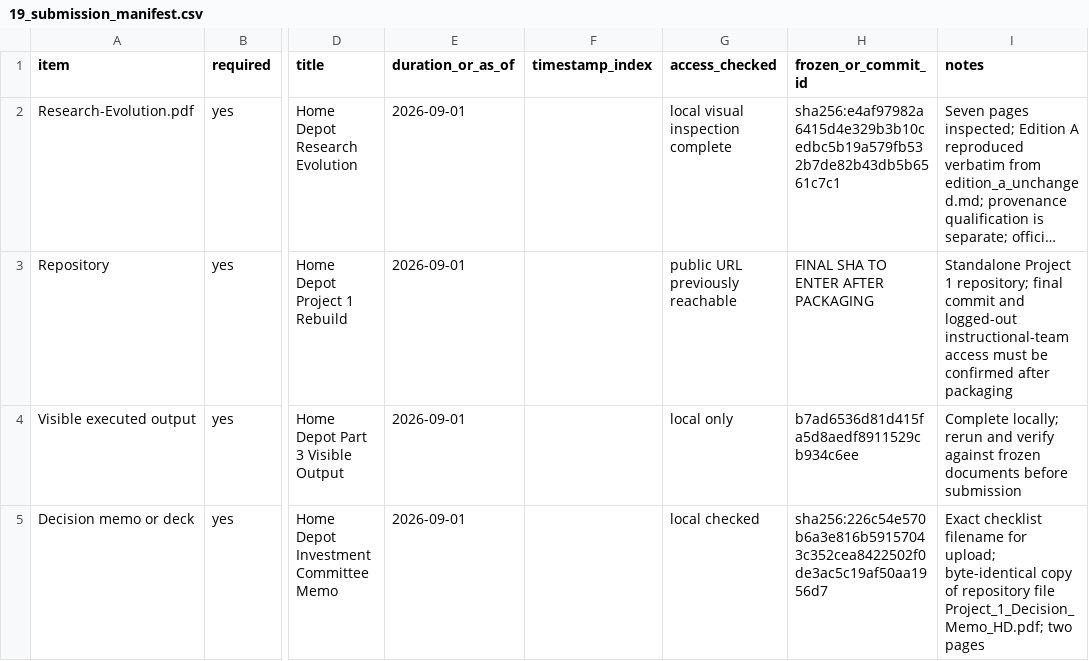
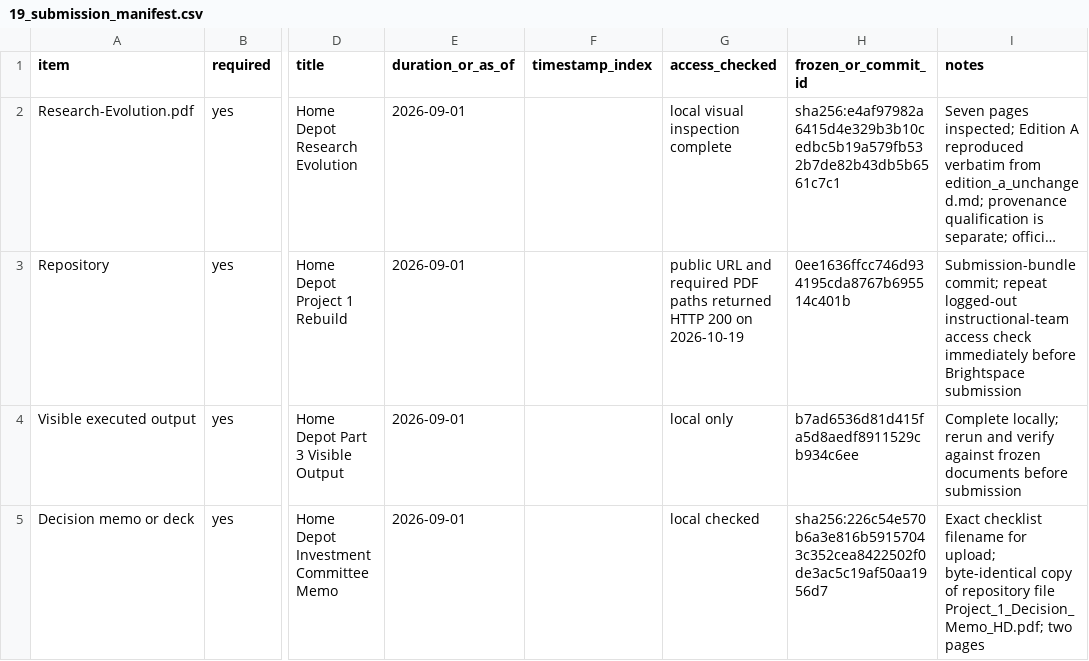
Before and after one commit to Ethan-Todd/Project-1-HD, a CSV file: 19_submission_manifest.csv, drawn as a sheet; only a part is shown, gaps mark what is left out; long unchanged cells end in …; the diff names each change by its address in the sheet, - before the commit and + after, or states it on an @@ line.

Commit message:
Record submission bundle commit and access check

```diff
--- a/19_submission_manifest.csv
+++ b/19_submission_manifest.csv
-G3 (access_checked): public URL previously reachable
+G3 (access_checked): public URL and required PDF paths returned HTTP 200 on 2026-10-19
-H3 (frozen_or_commit_id): FINAL SHA TO ENTER AFTER PACKAGING
+H3 (frozen_or_commit_id): 0ee1636ffcc746d934195cda8767b695514c401b
-I3 (notes): Standalone Project 1 repository; final commit and logged-out instructional-team access must be confirmed after packaging
+I3 (notes): Submission-bundle commit; repeat logged-out instructional-team access check immediately before Brightspace submission
```
